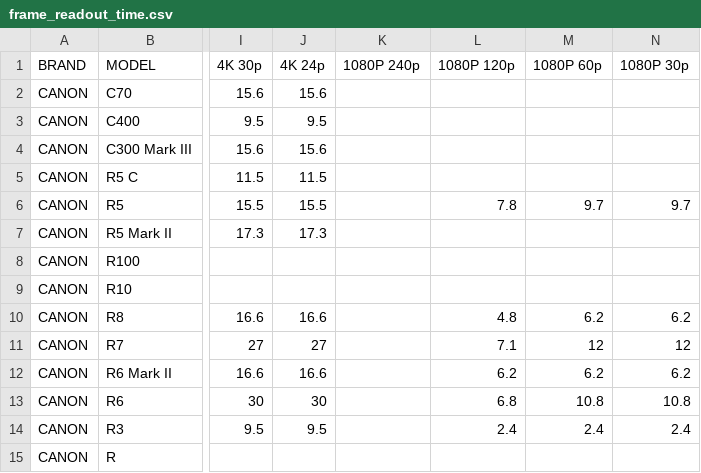
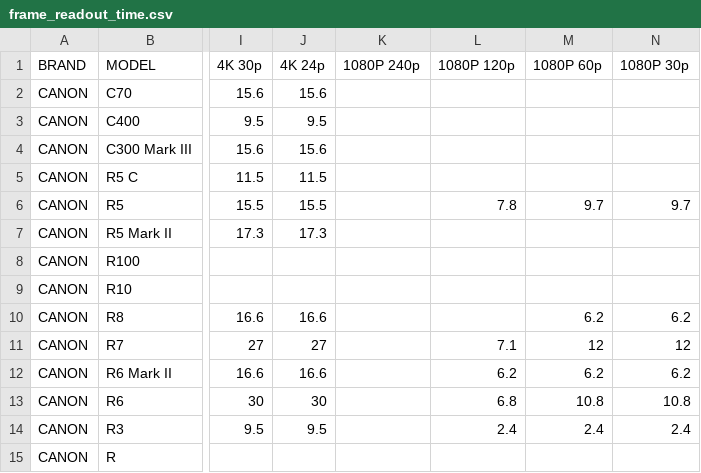
Before and after one commit to NiYien/docs, a CSV file: Update/frame_readout/frame_readout_time.csv, drawn as a sheet; only a part is shown, gaps mark what is left out; the diff names each change by its address in the sheet, - before the commit and + after, or states it on an @@ line.

```diff
--- a/Update/frame_readout/frame_readout_time.csv
+++ b/Update/frame_readout/frame_readout_time.csv
-L10 (1080P 120p): 4.8
+L10 (1080P 120p): (empty)
```
Also changed, not shown: 1 other file.
